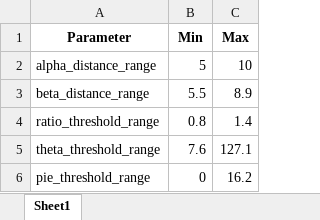
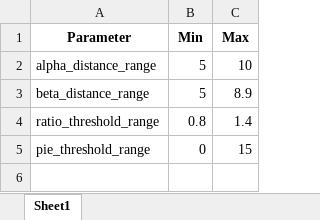
Before and after one commit to SNU-Songlab/Metal-Installer-code, an Excel workbook: Threshold/Cu/2His_1Glu/3.xlsx, sheet Sheet1, drawn as a sheet; values as stored, in another font and other column widths than the file's, no borders; removed rows and columns are numbered as before the commit, all else as after; the diff names each change by its address in the sheet, - before the commit and + after, or states it on an @@ line.

```diff
--- a/Threshold/Cu/2His_1Glu/3.xlsx (sheet Sheet1)
+++ b/Threshold/Cu/2His_1Glu/3.xlsx (sheet Sheet1)
-B3 (Min): 5.5
+B3 (Min): 5
-row 5: theta_threshold_range | 7.6 | 127.1
-C5 (Max): 16.2
+C5 (Max): 15
```
Also changed, not shown: Threshold/Cu/2His_1Glu/1.xlsx, Threshold/Cu/2His_1Glu/2.xlsx, 2 other files.
